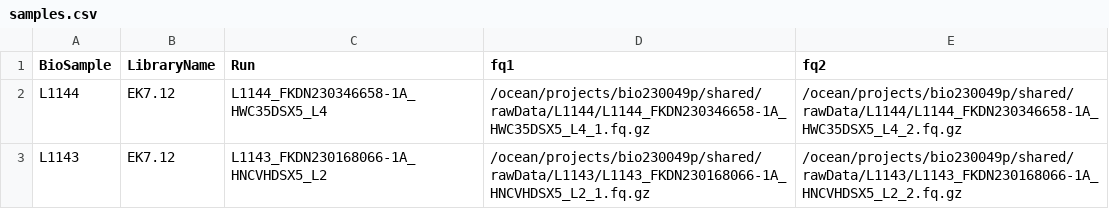
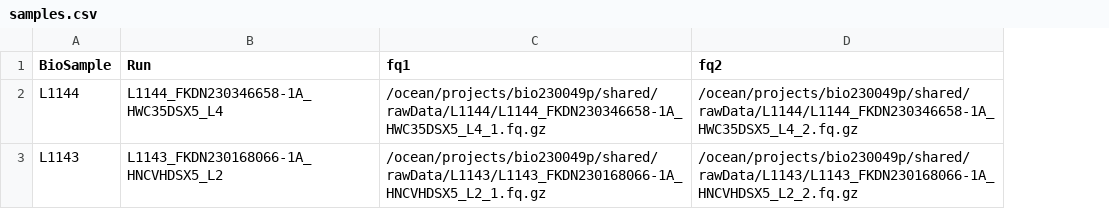
Before and after one commit to DanielSeidman/ChenPipe1, a CSV file: config/samples.csv, drawn as a sheet; the diff names each change by its address in the sheet, - before the commit and + after, or states it on an @@ line.

Commit message:
sample generation script added

```diff
--- a/config/samples.csv
+++ b/config/samples.csv
-column B (LibraryName), rows 2-3: EK7.12 | EK7.12
```
Also changed, not shown: 3 other files.
